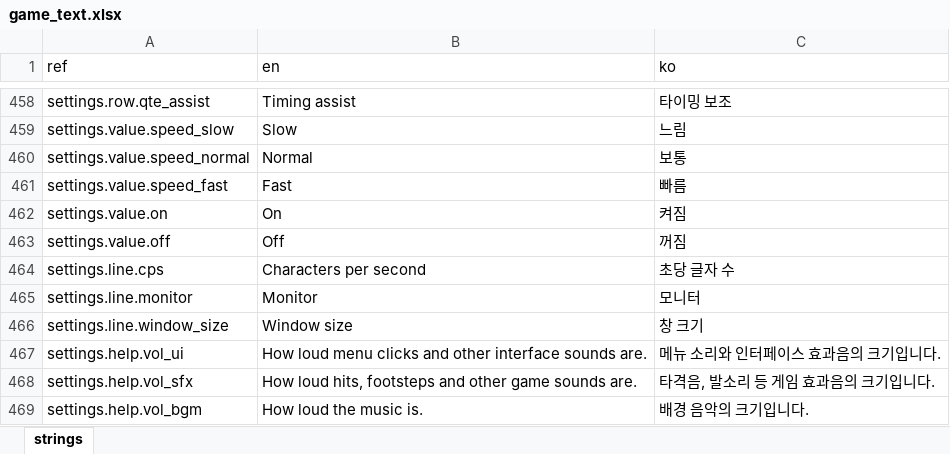
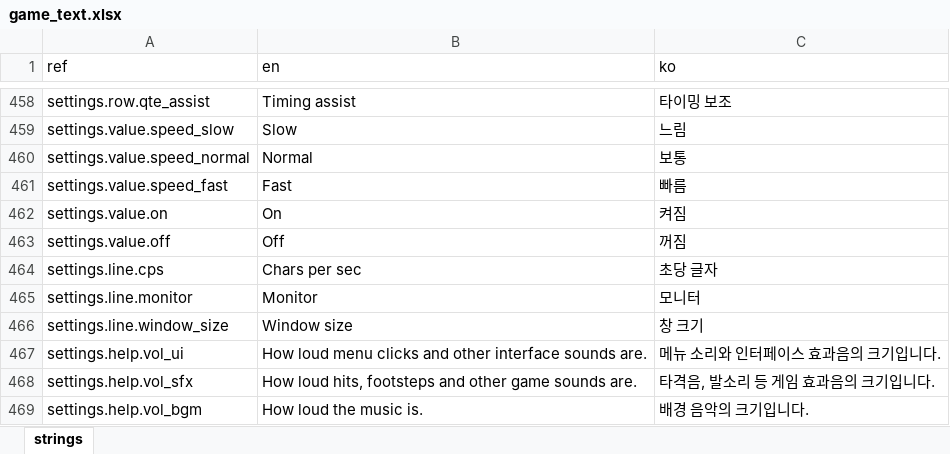
Before and after one commit to miguisanson/DD-Project-GameMaker, an Excel workbook: datafiles/localization/game_text.xlsx, sheet strings, drawn as a sheet; only a part is shown, gaps mark what is left out; values as stored, in another font and other column widths than the file's, no borders; the diff covers the shown part only; the diff names each change by its address in the sheet, - before the commit and + after, or states it on an @@ line.

```diff
--- a/datafiles/localization/game_text.xlsx (sheet strings)
+++ b/datafiles/localization/game_text.xlsx (sheet strings)
-B464 (en): Characters per second
+B464 (en): Chars per sec
-C464 (ko): 초당 글자 수
+C464 (ko): 초당 글자
```
Also changed, not shown: 91 added rows elsewhere in this sheet, 8 other files.
